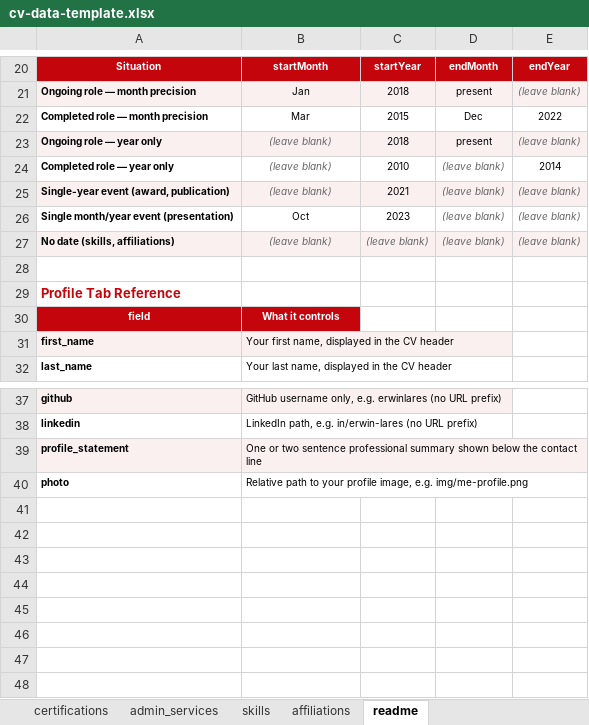
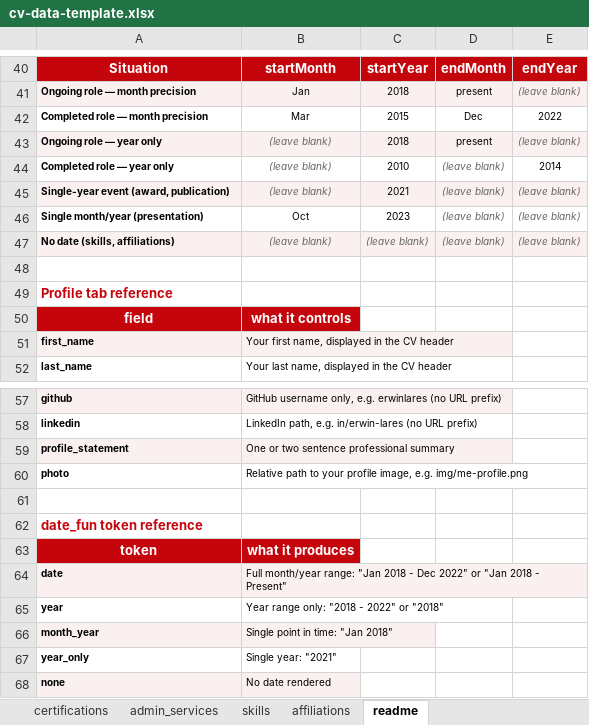
Before and after one commit to erwinlares/curriculr, an Excel workbook: inst/extdata/cv-data-template.xlsx, sheet readme, drawn as a sheet; only a part is shown, gaps mark what is left out; values as stored, in another font and other column widths than the file's, no borders; addresses are those after the commit; the diff covers the shown part only; the diff names each change by its address in the sheet, - before the commit and + after, or states it on an @@ line.

Commit message:
v0.2.0: sections-driven rendering, scaffold/render mode split, exported typst_escape/cv_section/resolve_date_fun, why-curriculr vignette

```diff
--- a/inst/extdata/cv-data-template.xlsx (sheet readme)
+++ b/inst/extdata/cv-data-template.xlsx (sheet readme)
@@ A40:E40 text size: larger @@
-A46: Single month/year event (presentation)
+A46: Single month/year (presentation)
-A49: Profile Tab Reference
+A49: Profile tab reference
@@ A50:B50 text size: larger @@
-B50: What it controls
+B50: what it controls
-B59: …professional summary shown below the contact line
+B59: …professional summary
+row 61: (empty)
+row 62: date_fun token reference
+row 63: token | what it produces
+row 64: date | Full month/year range: "Jan 2018 - Dec 2022" or "Jan 2018 - Present"
+row 65: year | Year range only: "2018 - 2022" or "2018"
+row 66: month_year | Single point in time: "Jan 2018"
+row 67: year_only | Single year: "2021"
+row 68: none | No date rendered
```
Also changed, not shown: 32 added rows, 12 removed rows and 3 edited cells elsewhere in this sheet, other sheet tabs, 17 other files.
